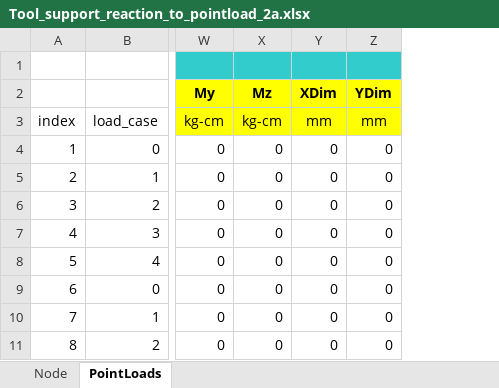
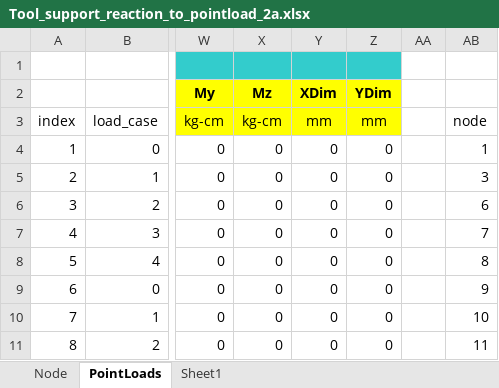
Before and after one commit to niel1603/SANSPRO-Python, an Excel workbook: Tool_support_reaction_to_pointload_2a.xlsx, sheet PointLoads, drawn as a sheet; only a part is shown, gaps mark what is left out; values as stored, in another font and other column widths than the file's, no borders; the diff names each change by its address in the sheet, - before the commit and + after, or states it on an @@ line.

Commit message:
Import ELSET from Excel file
add import ELSET tool (Material, Section, and Design) from excel file

```diff
--- a/Tool_support_reaction_to_pointload_2a.xlsx (sheet PointLoads)
+++ b/Tool_support_reaction_to_pointload_2a.xlsx (sheet PointLoads)
+sheet tab: Sheet1
+column AA, empty
+column AB, rows 3-11: node | 1 | 3 | 6 | 7 | 8 | 9 | 10 | 11
```
Also changed, not shown: 44 other files.
